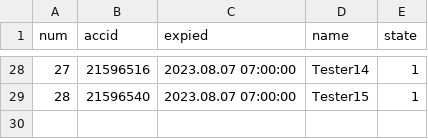
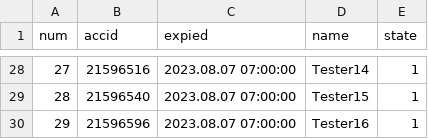
Before and after one commit to darkangelFX/TheArch, a CSV file: Lic/AAuser.csv, drawn as a sheet; only a part is shown, gaps mark what is left out.

Commit message:
Update AAuser.csv

```diff
--- a/Lic/AAuser.csv
+++ b/Lic/AAuser.csv
@@ -29 +29,2 @@
 28,21596540,2023.08.07 07:00:00,Tester15,1
+29,21596596,2023.08.07 07:00:00,Tester16,1
```
